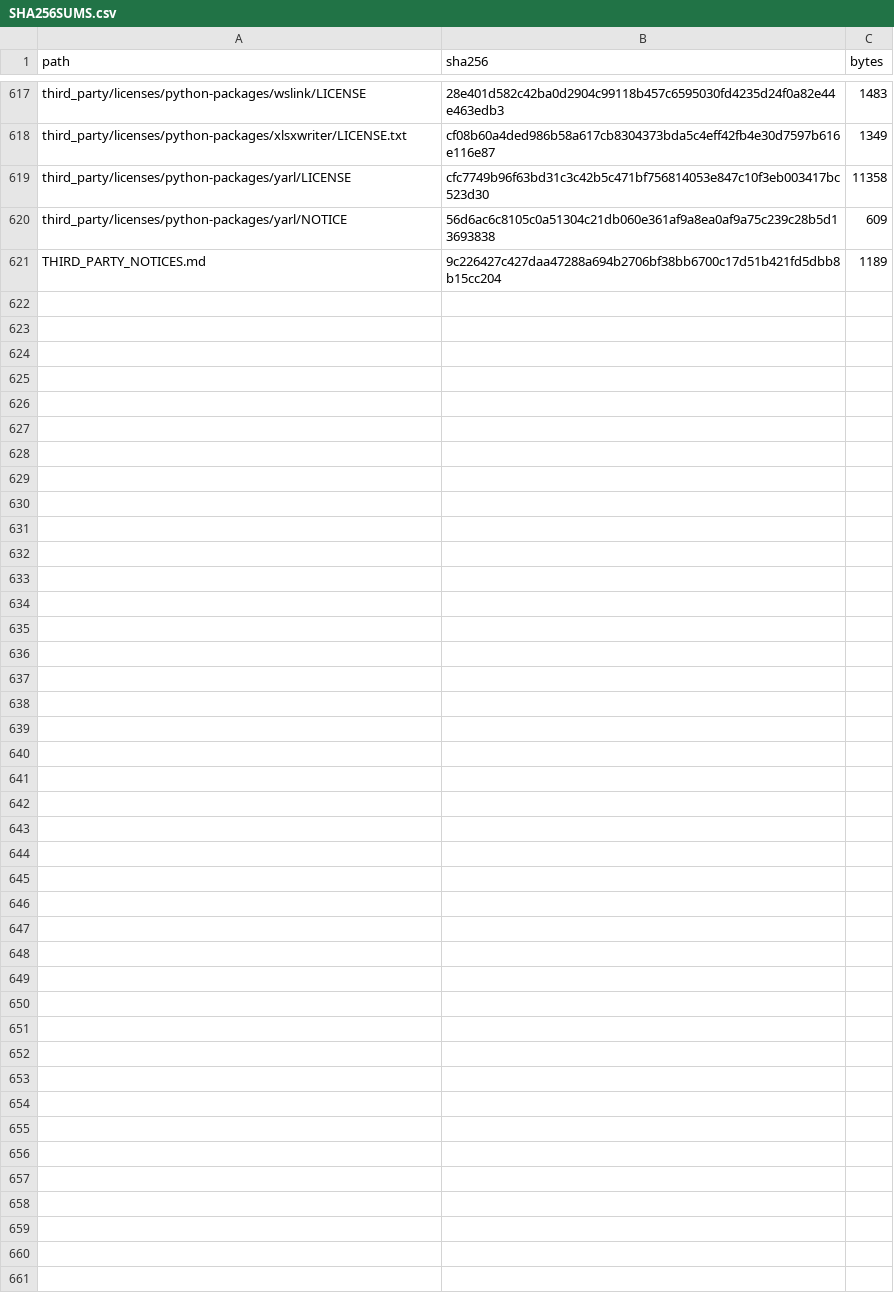
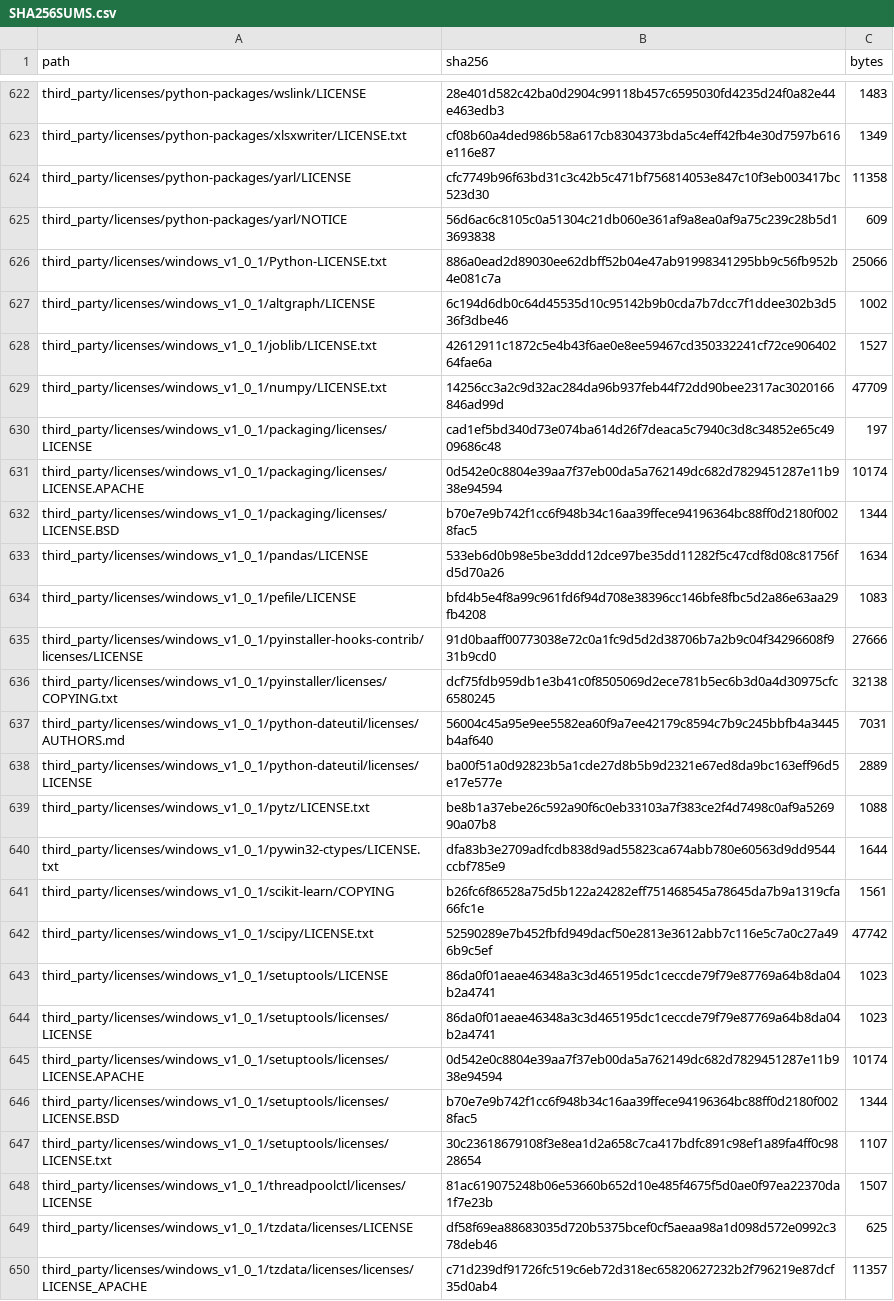
Before and after one commit to fffaang/impact-force-time-history-prediction, a CSV file: SHA256SUMS.csv, drawn as a sheet; only a part is shown, gaps mark what is left out; the diff covers the shown part only.

```diff
--- a/SHA256SUMS.csv
+++ b/SHA256SUMS.csv
@@ -620,2 +625,26 @@ third_party/licenses/python-packages/yarl/LICENSE,cfc7749b96f63bd31c3c42b5c471bf
 third_party/licenses/python-packages/yarl/NOTICE,56d6ac6c8105c0a51304c21db060e361af9a8ea0af9a75c239c28b5d13693838,609
-THIRD_PARTY_NOTICES.md,9c226427c427daa47288a694b2706bf38bb6700c17d51b421fd5dbb8b15cc204,1189
+third_party/licenses/windows_v1_0_1/Python-LICENSE.txt,886a0ead2d89030ee62dbff52b04e47ab91998341295bb9c56fb952b4e081c7a,25066
+third_party/licenses/windows_v1_0_1/altgraph/LICENSE,6c194d6db0c64d45535d10c95142b9b0cda7b7dcc7f1ddee302b3d536f3dbe46,1002
+third_party/licenses/windows_v1_0_1/joblib/LICENSE.txt,42612911c1872c5e4b43f6ae0e8ee59467cd350332241cf72ce90640264fae6a,1527
+third_party/licenses/windows_v1_0_1/numpy/LICENSE.txt,14256cc3a2c9d32ac284da96b937feb44f72dd90bee2317ac3020166846ad99d,47709
+third_party/licenses/windows_v1_0_1/packaging/licenses/LICENSE,cad1ef5bd340d73e074ba614d26f7deaca5c7940c3d8c34852e65c4909686c48,197
+third_party/licenses/windows_v1_0_1/packaging/licenses/LICENSE.APACHE,0d542e0c8804e39aa7f37eb00da5a762149dc682d7829451287e11b938e94594,10174
+third_party/licenses/windows_v1_0_1/packaging/licenses/LICENSE.BSD,b70e7e9b742f1cc6f948b34c16aa39ffece94196364bc88ff0d2180f0028fac5,1344
+third_party/licenses/windows_v1_0_1/pandas/LICENSE,533eb6d0b98e5be3ddd12dce97be35dd11282f5c47cdf8d08c81756fd5d70a26,1634
+third_party/licenses/windows_v1_0_1/pefile/LICENSE,bfd4b5e4f8a99c961fd6f94d708e38396cc146bfe8fbc5d2a86e63aa29fb4208,1083
+third_party/licenses/windows_v1_0_1/pyinstaller-hooks-contrib/licenses/LICENSE,91d0baaff00773038e72c0a1fc9d5d2d38706b7a2b9c04f34296608f931b9cd0,27666
+third_party/licenses/windows_v1_0_1/pyinstaller/licenses/COPYING.txt,dcf75fdb959db1e3b41c0f8505069d2ece781b5ec6b3d0a4d30975cfc6580245,32138
+third_party/licenses/windows_v1_0_1/python-dateutil/licenses/AUTHORS.md,56004c45a95e9ee5582ea60f9a7ee42179c8594c7b9c245bbfb4a3445b4af640,7031
+third_party/licenses/windows_v1_0_1/python-dateutil/licenses/LICENSE,ba00f51a0d92823b5a1cde27d8b5b9d2321e67ed8da9bc163eff96d5e17e577e,2889
+third_party/licenses/windows_v1_0_1/pytz/LICENSE.txt,be8b1a37ebe26c592a90f6c0eb33103a7f383ce2f4d7498c0af9a526990a07b8,1088
+third_party/licenses/windows_v1_0_1/pywin32-ctypes/LICENSE.txt,dfa83b3e2709adfcdb838d9ad55823ca674abb780e60563d9dd9544ccbf785e9,1644
+third_party/licenses/windows_v1_0_1/scikit-learn/COPYING,b26fc6f86528a75d5b122a24282eff751468545a78645da7b9a1319cfa66fc1e,1561
+third_party/licenses/windows_v1_0_1/scipy/LICENSE.txt,52590289e7b452fbfd949dacf50e2813e3612abb7c116e5c7a0c27a496b9c5ef,47742
+third_party/licenses/windows_v1_0_1/setuptools/LICENSE,86da0f01aeae46348a3c3d465195dc1ceccde79f79e87769a64b8da04b2a4741,1023
+third_party/licenses/windows_v1_0_1/setuptools/licenses/LICENSE,86da0f01aeae46348a3c3d465195dc1ceccde79f79e87769a64b8da04b2a4741,1023
+third_party/licenses/windows_v1_0_1/setuptools/licenses/LICENSE.APACHE,0d542e0c8804e39aa7f37eb00da5a762149dc682d7829451287e11b938e94594,10174
+third_party/licenses/windows_v1_0_1/setuptools/licenses/LICENSE.BSD,b70e7e9b742f1cc6f948b34c16aa39ffece94196364bc88ff0d2180f0028fac5,1344
+third_party/licenses/windows_v1_0_1/setuptools/licenses/LICENSE.txt,30c23618679108f3e8ea1d2a658c7ca417bdfc891c98ef1a89fa4ff0c9828654,1107
+third_party/licenses/windows_v1_0_1/threadpoolctl/licenses/LICENSE,81ac619075248b06e53660b652d10e485f4675f5d0ae0f97ea22370da1f7e23b,1507
+third_party/licenses/windows_v1_0_1/tzdata/licenses/LICENSE,df58f69ea88683035d720b5375bcef0cf5aeaa98a1d098d572e0992c378deb46,625
+third_party/licenses/windows_v1_0_1/tzdata/licenses/licenses/LICENSE_APACHE,c71d239df91726fc519c6eb72d318ec65820627232b2f796219e87dcf35d0ab4,11357
```
Also changed, not shown: 7 added rows, 2 removed rows, 33 moved rows and 12 edited cells elsewhere in this file, 39 other files.
